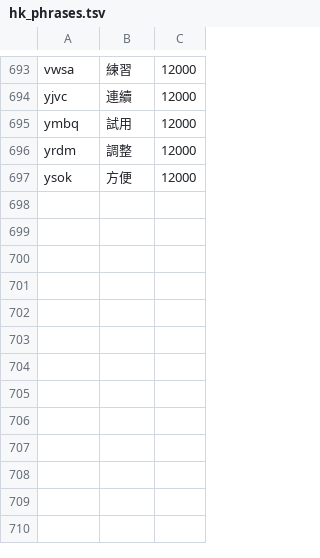
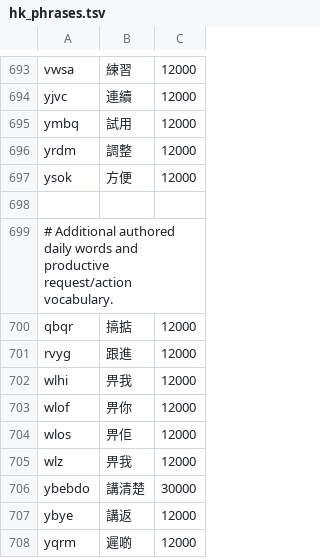
Before and after one commit to mikegundam0510-sketch/CantoneseMixEng-Keyboard, a TSV file: app/src/main/assets/hk_phrases.tsv, drawn as a sheet; only a part is shown, gaps mark what is left out.

```diff
--- a/app/src/main/assets/hk_phrases.tsv
+++ b/app/src/main/assets/hk_phrases.tsv
@@ -697 +697,12 @@ yrdm	調整	12000
 ysok	方便	12000
+
+# Additional authored daily words and productive request/action vocabulary.
+qbqr	搞掂	12000
+rvyg	跟進	12000
+wlhi	畀我	12000
+wlof	畀你	12000
+wlos	畀佢	12000
+wlz	畀我	12000
+ybebdo	講清楚	30000
+ybye	講返	12000
+yqrm	遲啲	12000
```
Also changed, not shown: 17 other files.
